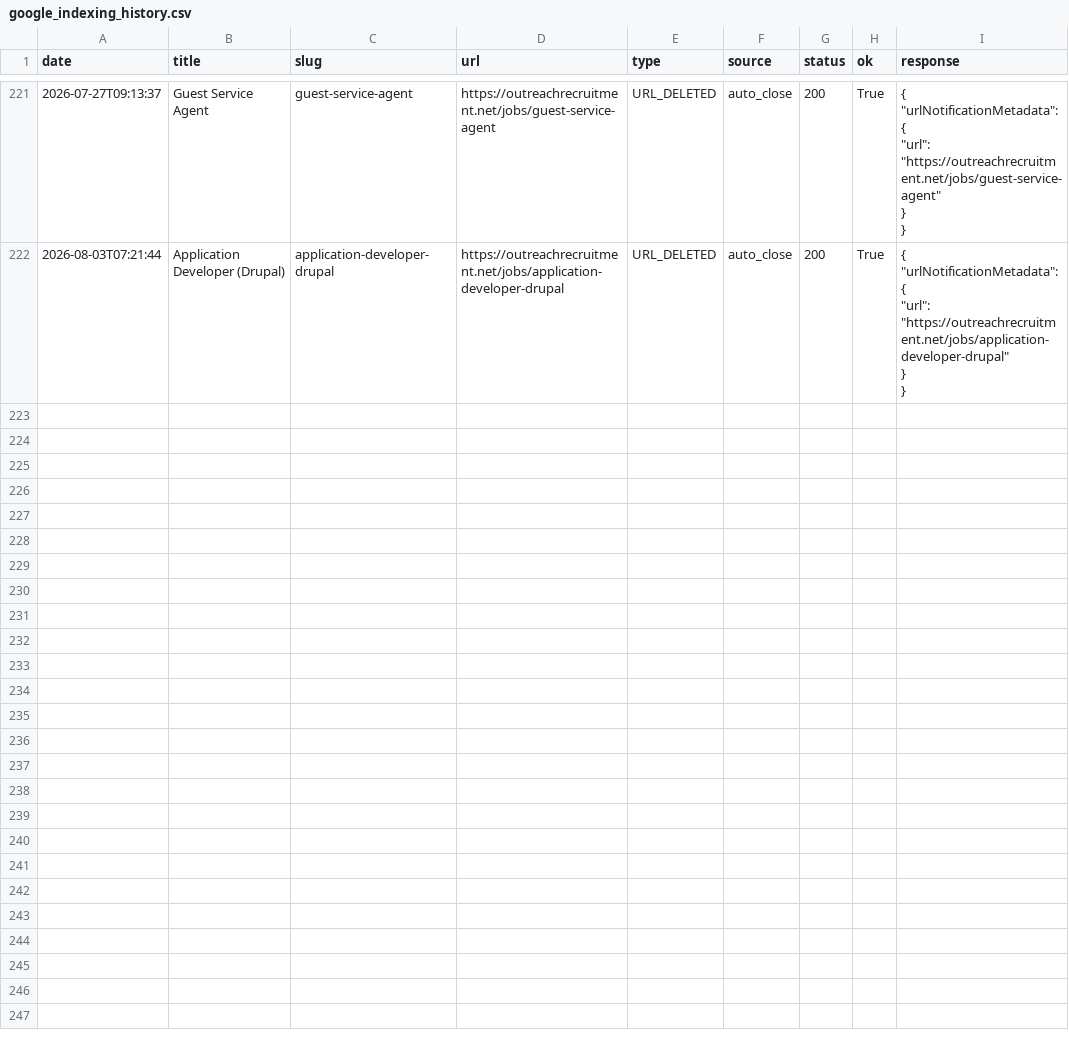
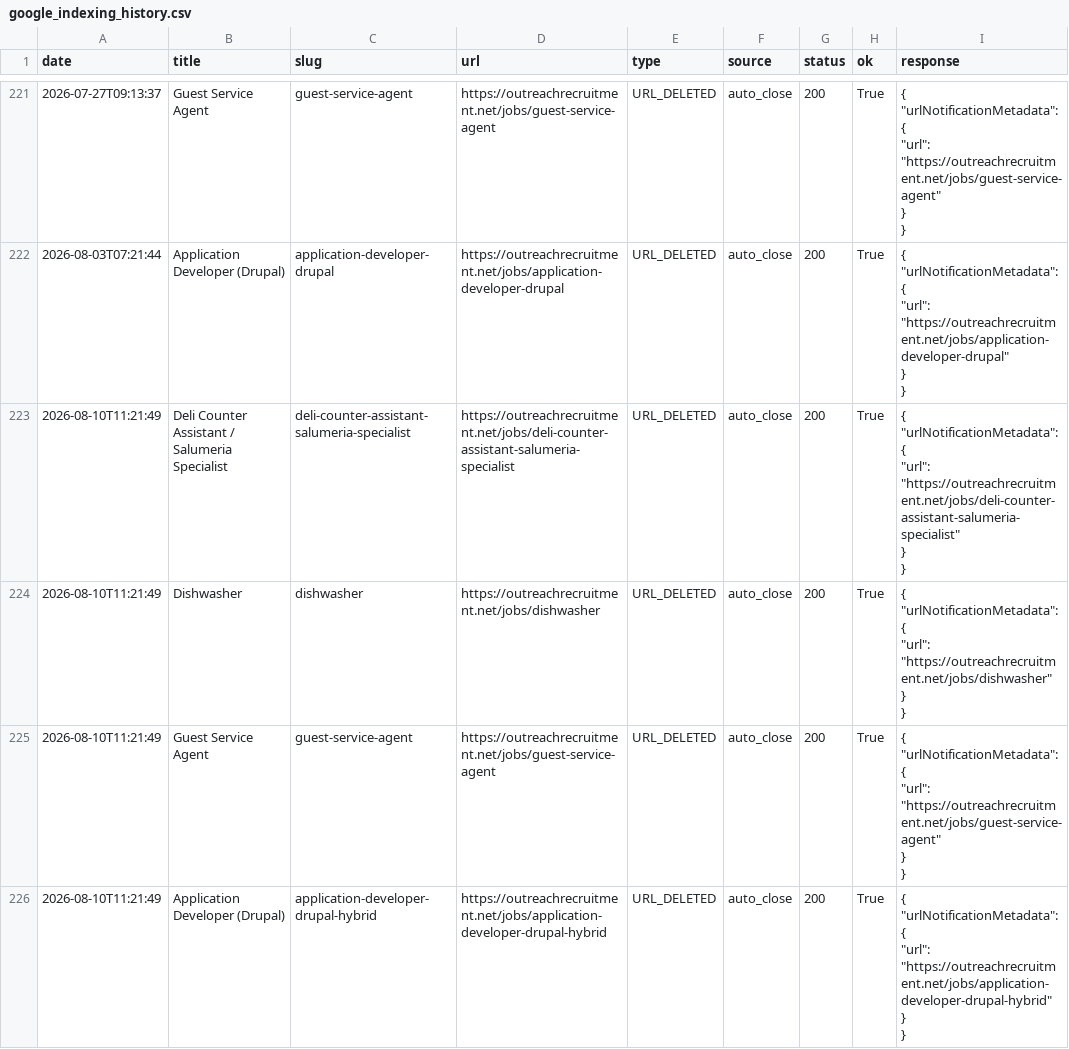
Before and after one commit to sofyanebarakat-beep/OutreachRecruitment-Jobs-in-Malta, a CSV file: reports/google_indexing_history.csv, drawn as a sheet; only a part is shown, gaps mark what is left out; ↵ is a line break in a cell; the diff names each change by its address in the sheet, - before the commit and + after, or states it on an @@ line.

```diff
--- a/reports/google_indexing_history.csv
+++ b/reports/google_indexing_history.csv
+row 223: 2026-08-10T11:21:49 | Deli Counter Assistant / Salumeria Specialist | deli-counter-assistant-salumeria-specialist | https://outreachrecruitment.net/jobs/deli-counter-assistant-salumeria-specialist | URL_DELETED | auto_close | 200 | True | { ↵ "urlNotificationMetadata": { ↵ "url": "https://outreachrecruitment.net/jobs/deli-counter-assistant-salumeria-specialist" ↵ } ↵ }
+row 224: 2026-08-10T11:21:49 | Dishwasher | dishwasher | https://outreachrecruitment.net/jobs/dishwasher | URL_DELETED | auto_close | 200 | True | { ↵ "urlNotificationMetadata": { ↵ "url": "https://outreachrecruitment.net/jobs/dishwasher" ↵ } ↵ }
+row 225: 2026-08-10T11:21:49 | Guest Service Agent | guest-service-agent | https://outreachrecruitment.net/jobs/guest-service-agent | URL_DELETED | auto_close | 200 | True | { ↵ "urlNotificationMetadata": { ↵ "url": "https://outreachrecruitment.net/jobs/guest-service-agent" ↵ } ↵ }
+row 226: 2026-08-10T11:21:49 | Application Developer (Drupal) | application-developer-drupal-hybrid | https://outreachrecruitment.net/jobs/application-developer-drupal-hybrid | URL_DELETED | auto_close | 200 | True | { ↵ "urlNotificationMetadata": { ↵ "url": "https://outreachrecruitment.net/jobs/application-developer-drupal-hybrid" ↵ } ↵ }
```
Also changed, not shown: reports/category_ranking.csv, reports/internal_link_issues.csv, 24 other files.
